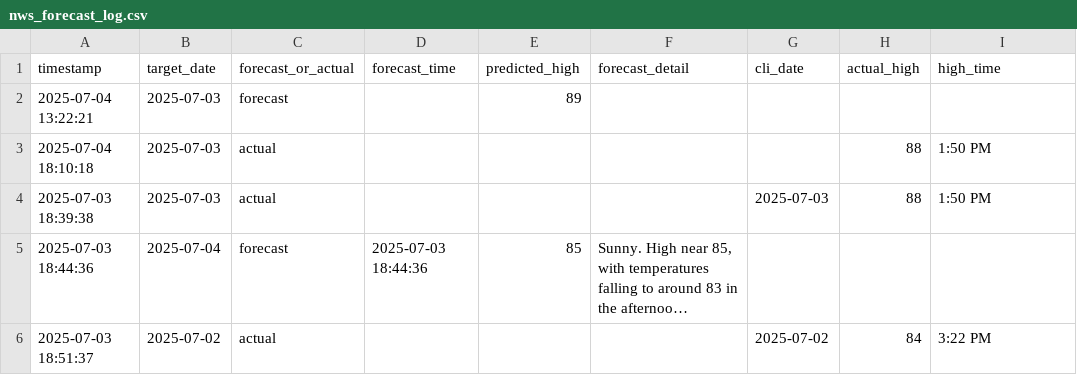
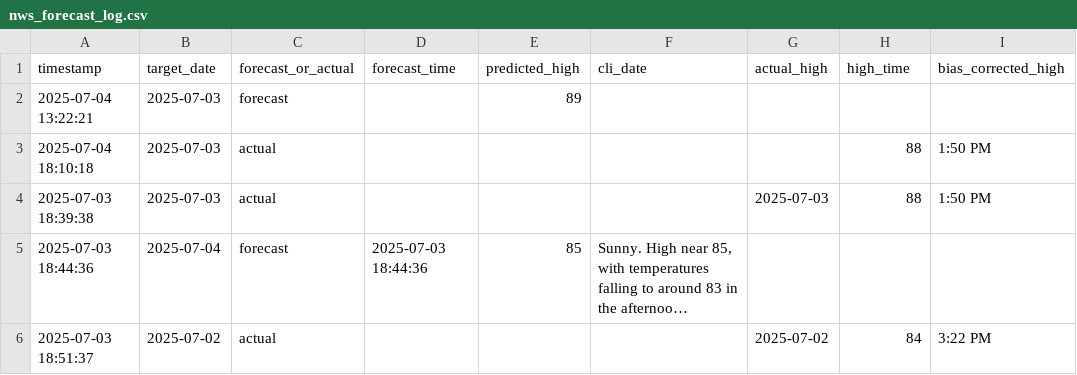
Before and after one commit to hwaheed13/nws-forecast-logger, a CSV file: nws_forecast_log.csv, drawn as a sheet; only a part is shown; long unchanged cells end in ….

Commit message:
Update nws_forecast_log.csv

```diff
--- a/nws_forecast_log.csv
+++ b/nws_forecast_log.csv
@@ -1,2 +1,2 @@
-timestamp,target_date,forecast_or_actual,forecast_time,predicted_high,forecast_detail,cli_date,actual_high,high_time
+timestamp,target_date,forecast_or_actual,forecast_time,predicted_high,cli_date,actual_high,high_time,bias_corrected_high
 2025-07-04 13:22:21,2025-07-03,forecast,,89,,,,
```
